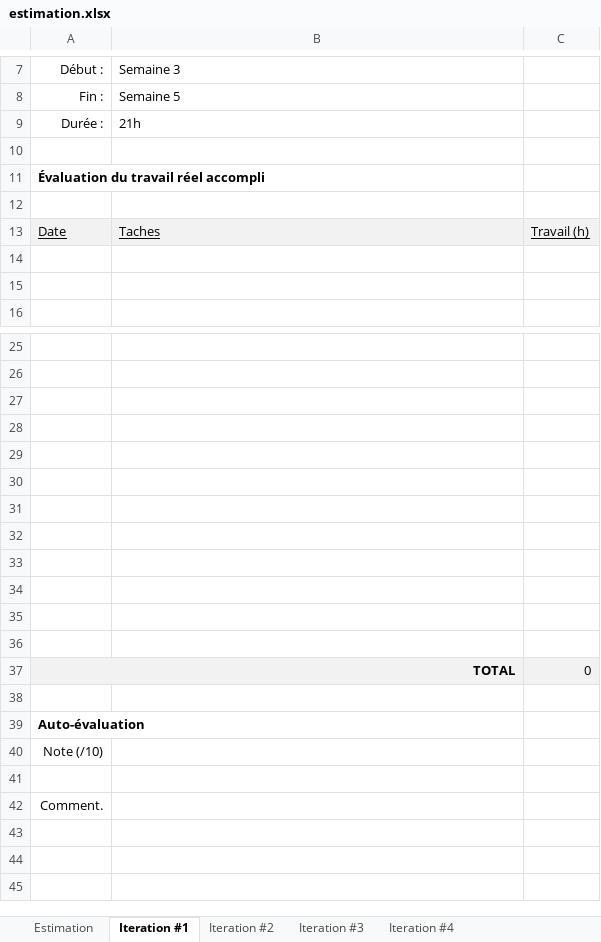
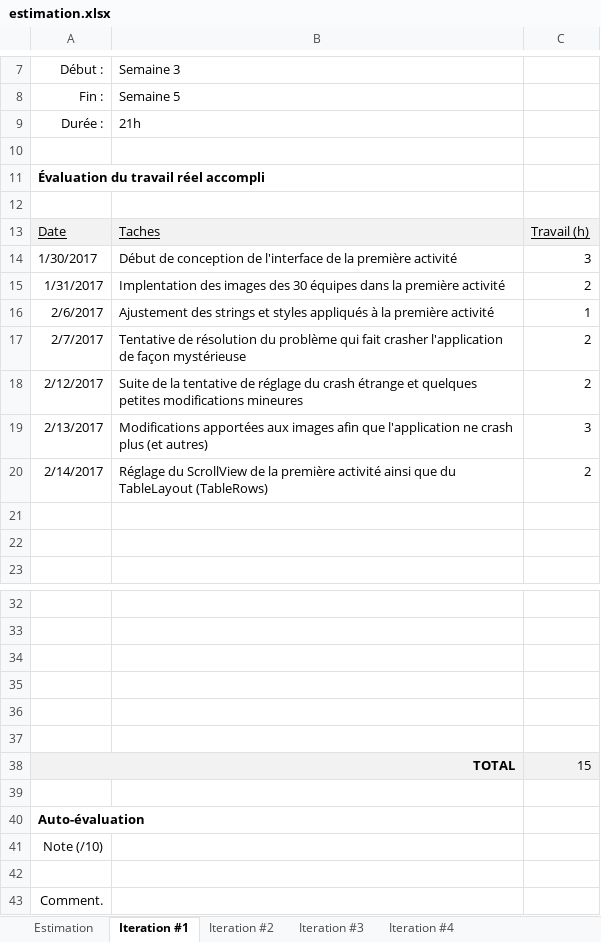
Before and after one commit to charlestremblay/BOUCH_SimulationHockey, an Excel workbook: SimulationHockey/estimation.xlsx, sheet Iteration #1, drawn as a sheet; only a part is shown, gaps mark what is left out; values as stored, in another font and other column widths than the file's, no borders; charts and pictures not drawn; removed rows and columns are numbered as before the commit, all else as after; the diff names each change by its address in the sheet, - before the commit and + after, or states it on an @@ line.

```diff
--- a/SimulationHockey/estimation.xlsx (sheet Iteration #1)
+++ b/SimulationHockey/estimation.xlsx (sheet Iteration #1)
+row 14: 1/30/2017 | Début de conception de l'interface de la première activité | 3
+row 15: 1/31/2017 | Implentation des images des 30 équipes dans la première activité | 2
+row 16: 2/6/2017 | Ajustement des strings et styles appliqués à la première activité | 1
+row 17: 2/7/2017 | Tentative de résolution du problème qui fait crasher l'application de façon mystérieuse | 2
+row 18: 2/12/2017 | Suite de la tentative de réglage du crash étrange et quelques petites modifications mineures | 2
+row 19: 2/13/2017 | Modifications apportées aux images afin que l'application ne crash plus (et autres) | 3
+row 20: 2/14/2017 | Réglage du ScrollView de la première activité ainsi que du TableLayout (TableRows) | 2
-row 31: (empty)
-row 32: (empty)
-row 33: (empty)
-row 34: (empty)
-row 35: (empty)
-row 36: (empty)
-C38: 0
+C38: 15
```
Also changed, not shown: 5 other files.
